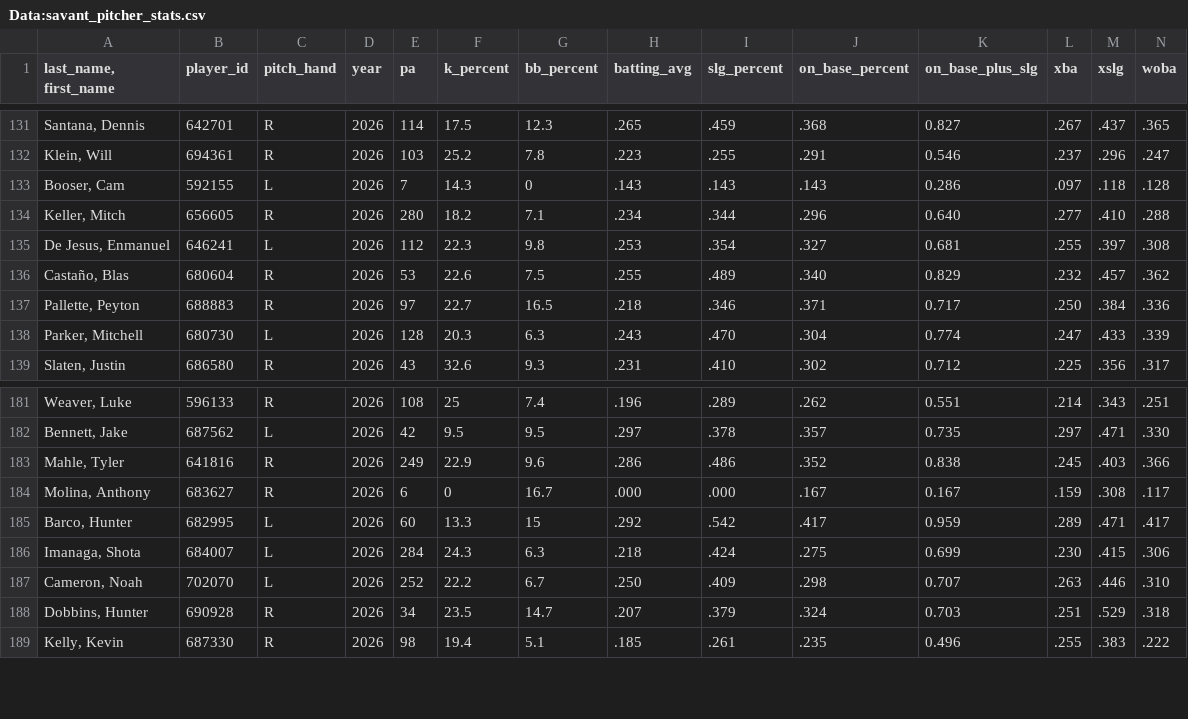
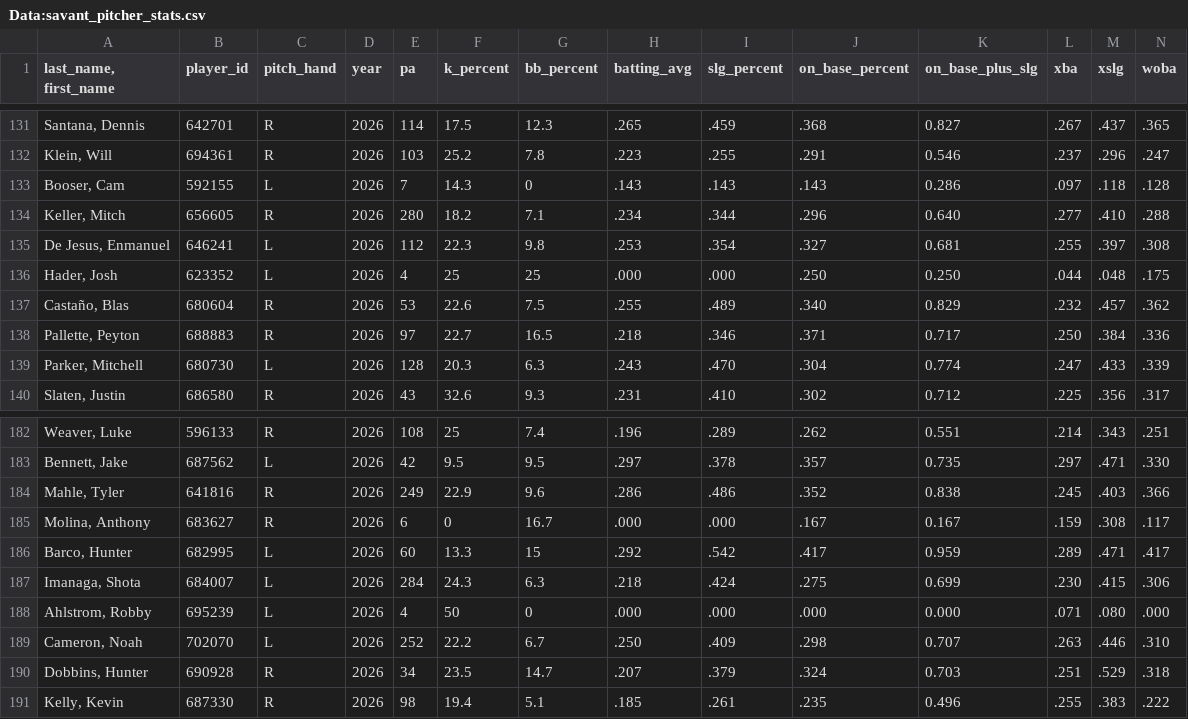
Before and after one commit to Mrbets850/mlb-data-app, a CSV file: Data:savant_pitcher_stats.csv, drawn as a sheet; only a part is shown, gaps mark what is left out; rows hold the shown columns only; the diff names each change by its address in the sheet, - before the commit and + after, or states it on an @@ line.

```diff
--- a/Data:savant_pitcher_stats.csv
+++ b/Data:savant_pitcher_stats.csv
+row 136: Hader, Josh | 623352 | L | 2026 | 4 | 25 | 25 | .000 | .000 | .250 | 0.250 | .044 | .048 | .175
+row 188: Ahlstrom, Robby | 695239 | L | 2026 | 4 | 50 | 0 | .000 | .000 | .000 | 0.000 | .071 | .080 | .000
```
Also changed, not shown: Data:savant_batters_all.csv.csv, Data:savant_pitchers.csv.csv.
